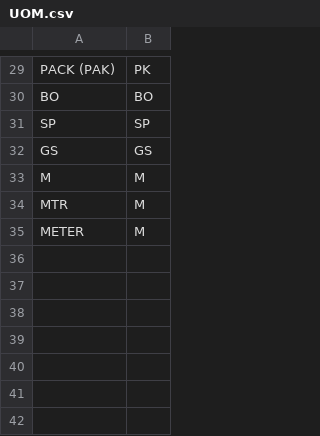
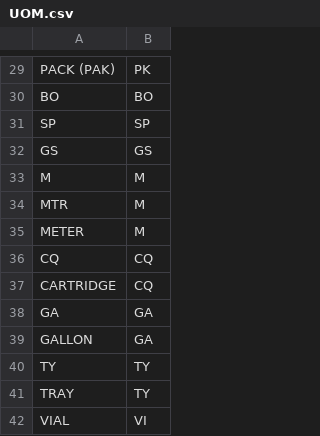
Before and after one commit to Montefiore-PDE/A7-Preprocessor, a CSV file: SHARED_DATA/UOM.csv, drawn as a sheet; only a part is shown, gaps mark what is left out.

```diff
--- a/SHARED_DATA/UOM.csv
+++ b/SHARED_DATA/UOM.csv
@@ -35 +35,8 @@ MTR,M
 METER,M
+CQ,CQ
+CARTRIDGE,CQ
+GA,GA
+GALLON,GA
+TY,TY
+TRAY,TY
+VIAL,VI
```
Also changed, not shown: 2 other files.
